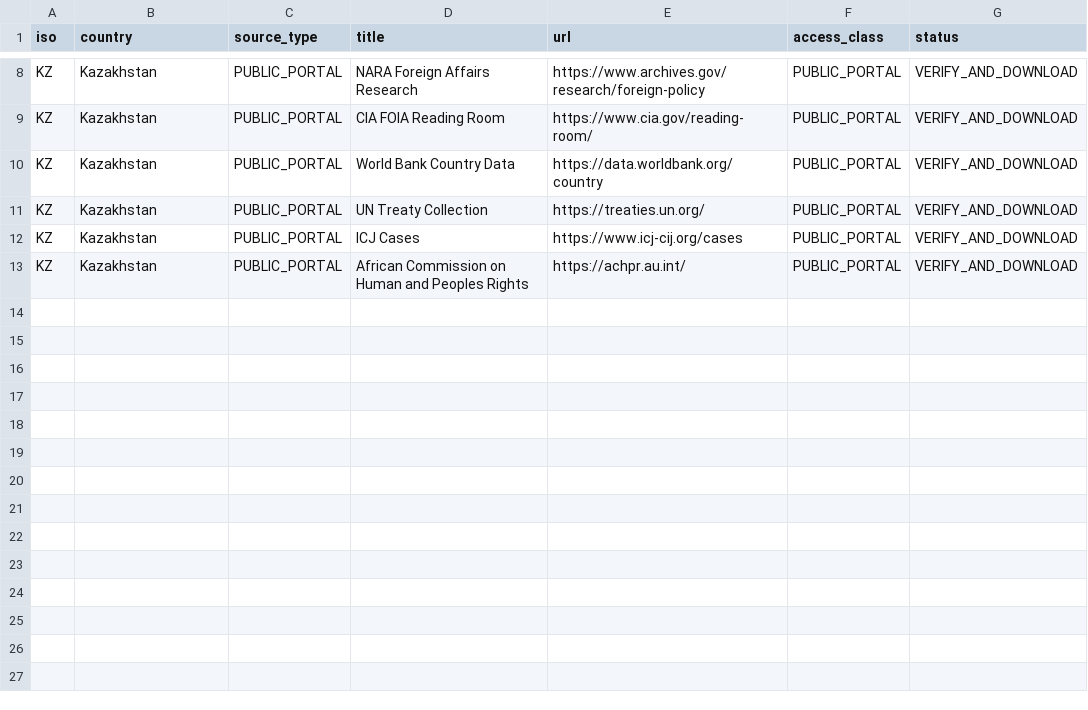
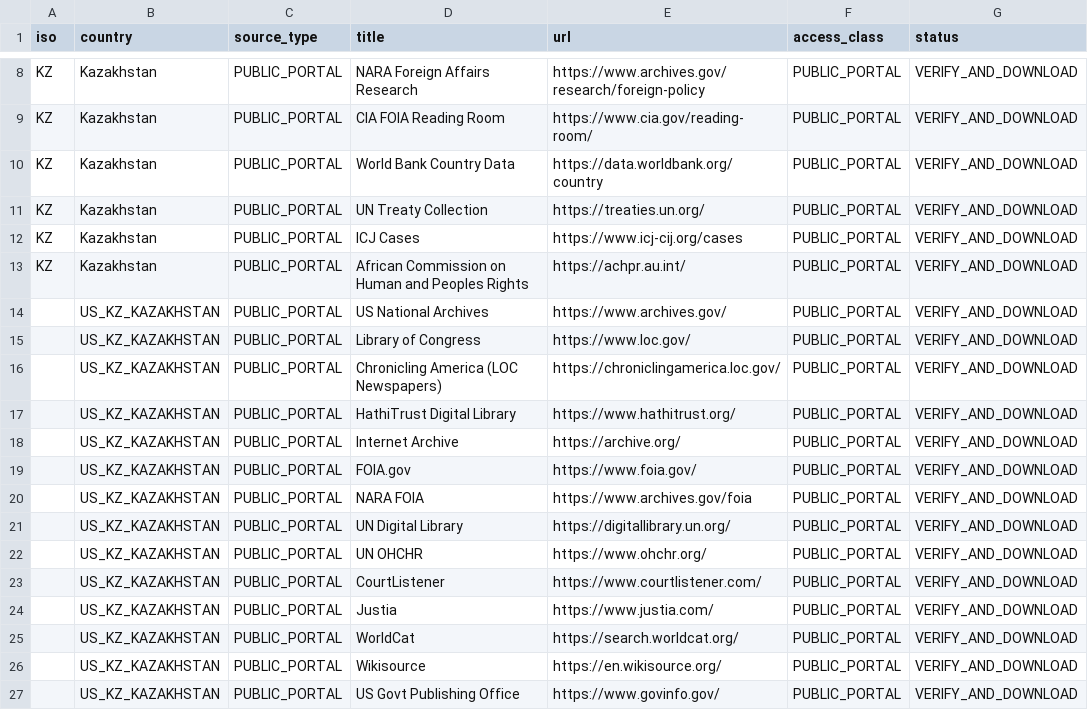
Before and after one commit to GlobalRestitutionAlliance/asia-us-kz-kazakhstan-master-litigation, a CSV file: 03_Evidentiary_Exhibits/PRIMARY_PUBLIC_SOURCES.csv, drawn as a sheet; only a part is shown, gaps mark what is left out.

Commit message:
Expand primary public source registries (Batch 2)

```diff
--- a/03_Evidentiary_Exhibits/PRIMARY_PUBLIC_SOURCES.csv
+++ b/03_Evidentiary_Exhibits/PRIMARY_PUBLIC_SOURCES.csv
@@ -13 +13,15 @@ KZ,Kazakhstan,PUBLIC_PORTAL,ICJ Cases,https://www.icj-cij.org/cases,PUBLIC_PORTA
 KZ,Kazakhstan,PUBLIC_PORTAL,African Commission on Human and Peoples Rights,https://achpr.au.int/,PUBLIC_PORTAL,VERIFY_AND_DOWNLOAD
+,US_KZ_KAZAKHSTAN,PUBLIC_PORTAL,US National Archives,https://www.archives.gov/,PUBLIC_PORTAL,VERIFY_AND_DOWNLOAD
+,US_KZ_KAZAKHSTAN,PUBLIC_PORTAL,Library of Congress,https://www.loc.gov/,PUBLIC_PORTAL,VERIFY_AND_DOWNLOAD
+,US_KZ_KAZAKHSTAN,PUBLIC_PORTAL,Chronicling America (LOC Newspapers),https://chroniclingamerica.loc.gov/,PUBLIC_PORTAL,VERIFY_AND_DOWNLOAD
+,US_KZ_KAZAKHSTAN,PUBLIC_PORTAL,HathiTrust Digital Library,https://www.hathitrust.org/,PUBLIC_PORTAL,VERIFY_AND_DOWNLOAD
+,US_KZ_KAZAKHSTAN,PUBLIC_PORTAL,Internet Archive,https://archive.org/,PUBLIC_PORTAL,VERIFY_AND_DOWNLOAD
+,US_KZ_KAZAKHSTAN,PUBLIC_PORTAL,FOIA.gov,https://www.foia.gov/,PUBLIC_PORTAL,VERIFY_AND_DOWNLOAD
+,US_KZ_KAZAKHSTAN,PUBLIC_PORTAL,NARA FOIA,https://www.archives.gov/foia,PUBLIC_PORTAL,VERIFY_AND_DOWNLOAD
+,US_KZ_KAZAKHSTAN,PUBLIC_PORTAL,UN Digital Library,https://digitallibrary.un.org/,PUBLIC_PORTAL,VERIFY_AND_DOWNLOAD
+,US_KZ_KAZAKHSTAN,PUBLIC_PORTAL,UN OHCHR,https://www.ohchr.org/,PUBLIC_PORTAL,VERIFY_AND_DOWNLOAD
+,US_KZ_KAZAKHSTAN,PUBLIC_PORTAL,CourtListener,https://www.courtlistener.com/,PUBLIC_PORTAL,VERIFY_AND_DOWNLOAD
+,US_KZ_KAZAKHSTAN,PUBLIC_PORTAL,Justia,https://www.justia.com/,PUBLIC_PORTAL,VERIFY_AND_DOWNLOAD
+,US_KZ_KAZAKHSTAN,PUBLIC_PORTAL,WorldCat,https://search.worldcat.org/,PUBLIC_PORTAL,VERIFY_AND_DOWNLOAD
+,US_KZ_KAZAKHSTAN,PUBLIC_PORTAL,Wikisource,https://en.wikisource.org/,PUBLIC_PORTAL,VERIFY_AND_DOWNLOAD
+,US_KZ_KAZAKHSTAN,PUBLIC_PORTAL,US Govt Publishing Office,https://www.govinfo.gov/,PUBLIC_PORTAL,VERIFY_AND_DOWNLOAD
```
Also changed, not shown: 2 other files.
